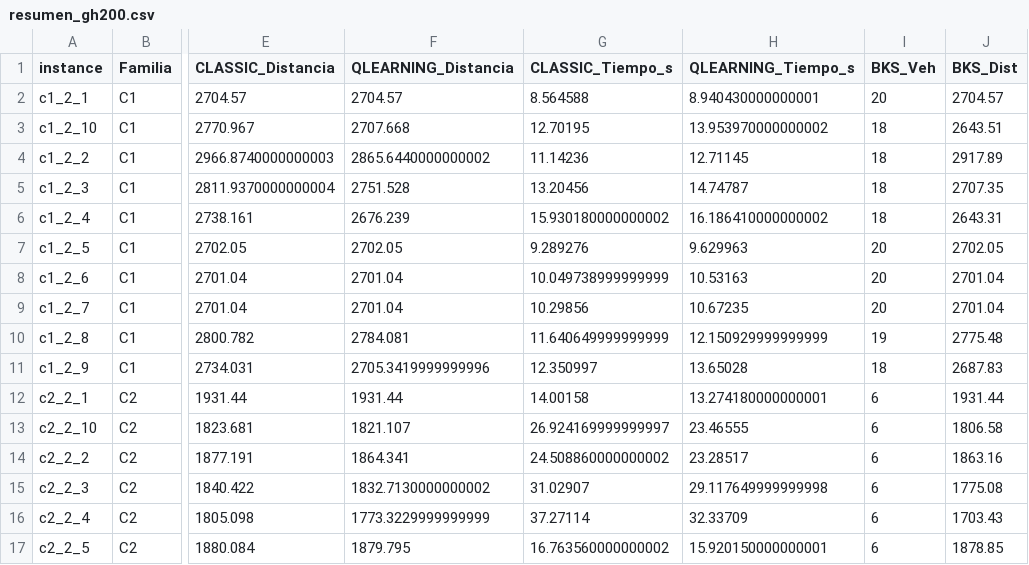
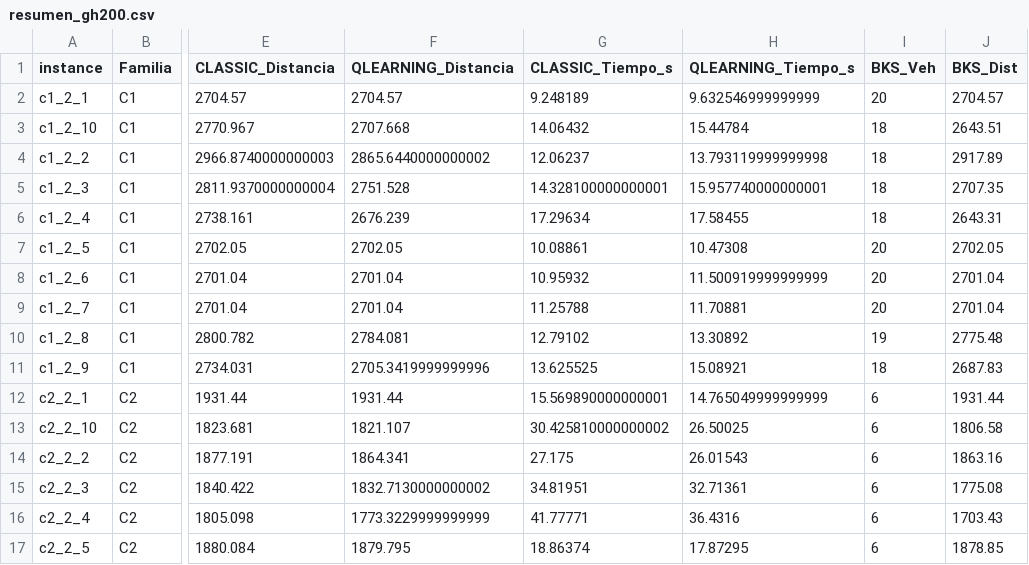
Before and after one commit to JoseFrancisc0/PFC_VRPTW, a CSV file: Experiments/summary/resumen_gh200.csv, drawn as a sheet; only a part is shown, gaps mark what is left out; the diff covers the shown part only; the diff names each change by its address in the sheet, - before the commit and + after, or states it on an @@ line.

```diff
--- a/Experiments/summary/resumen_gh200.csv
+++ b/Experiments/summary/resumen_gh200.csv
-G2 (CLASSIC_Tiempo_s): 8.564588
+G2 (CLASSIC_Tiempo_s): 9.248189
-H2 (QLEARNING_Tiempo_s): 8.940430000000001
+H2 (QLEARNING_Tiempo_s): 9.632546999999999
-G3 (CLASSIC_Tiempo_s): 12.70195
+G3 (CLASSIC_Tiempo_s): 14.06432
-H3 (QLEARNING_Tiempo_s): 13.953970000000002
+H3 (QLEARNING_Tiempo_s): 15.44784
-G4 (CLASSIC_Tiempo_s): 11.14236
+G4 (CLASSIC_Tiempo_s): 12.06237
-H4 (QLEARNING_Tiempo_s): 12.71145
+H4 (QLEARNING_Tiempo_s): 13.793119999999998
-G5 (CLASSIC_Tiempo_s): 13.20456
+G5 (CLASSIC_Tiempo_s): 14.328100000000001
-H5 (QLEARNING_Tiempo_s): 14.74787
+H5 (QLEARNING_Tiempo_s): 15.957740000000001
-G6 (CLASSIC_Tiempo_s): 15.930180000000002
+G6 (CLASSIC_Tiempo_s): 17.29634
-H6 (QLEARNING_Tiempo_s): 16.186410000000002
+H6 (QLEARNING_Tiempo_s): 17.58455
-G7 (CLASSIC_Tiempo_s): 9.289276
+G7 (CLASSIC_Tiempo_s): 10.08861
-H7 (QLEARNING_Tiempo_s): 9.629963
+H7 (QLEARNING_Tiempo_s): 10.47308
-G8 (CLASSIC_Tiempo_s): 10.049738999999999
+G8 (CLASSIC_Tiempo_s): 10.95932
-H8 (QLEARNING_Tiempo_s): 10.53163
+H8 (QLEARNING_Tiempo_s): 11.500919999999999
-G9 (CLASSIC_Tiempo_s): 10.29856
+G9 (CLASSIC_Tiempo_s): 11.25788
-H9 (QLEARNING_Tiempo_s): 10.67235
+H9 (QLEARNING_Tiempo_s): 11.70881
-G10 (CLASSIC_Tiempo_s): 11.640649999999999
+G10 (CLASSIC_Tiempo_s): 12.79102
-H10 (QLEARNING_Tiempo_s): 12.150929999999999
+H10 (QLEARNING_Tiempo_s): 13.30892
-G11 (CLASSIC_Tiempo_s): 12.350997
+G11 (CLASSIC_Tiempo_s): 13.625525
-H11 (QLEARNING_Tiempo_s): 13.65028
+H11 (QLEARNING_Tiempo_s): 15.08921
-G12 (CLASSIC_Tiempo_s): 14.00158
+G12 (CLASSIC_Tiempo_s): 15.569890000000001
-H12 (QLEARNING_Tiempo_s): 13.274180000000001
+H12 (QLEARNING_Tiempo_s): 14.765049999999999
-G13 (CLASSIC_Tiempo_s): 26.924169999999997
+G13 (CLASSIC_Tiempo_s): 30.425810000000002
-H13 (QLEARNING_Tiempo_s): 23.46555
+H13 (QLEARNING_Tiempo_s): 26.50025
-G14 (CLASSIC_Tiempo_s): 24.508860000000002
+G14 (CLASSIC_Tiempo_s): 27.175
-H14 (QLEARNING_Tiempo_s): 23.28517
+H14 (QLEARNING_Tiempo_s): 26.01543
-G15 (CLASSIC_Tiempo_s): 31.02907
+G15 (CLASSIC_Tiempo_s): 34.81951
-H15 (QLEARNING_Tiempo_s): 29.117649999999998
+H15 (QLEARNING_Tiempo_s): 32.71361
-G16 (CLASSIC_Tiempo_s): 37.27114
+G16 (CLASSIC_Tiempo_s): 41.77771
-H16 (QLEARNING_Tiempo_s): 32.33709
+H16 (QLEARNING_Tiempo_s): 36.4316
-G17 (CLASSIC_Tiempo_s): 16.763560000000002
+G17 (CLASSIC_Tiempo_s): 18.86374
-H17 (QLEARNING_Tiempo_s): 15.920150000000001
+H17 (QLEARNING_Tiempo_s): 17.87295
```
Also changed, not shown: 88 edited cells elsewhere in this file, Experiments/results/solomon/master_solomon.csv, Experiments/summary/resumen_gh400.csv, 27 other files.
